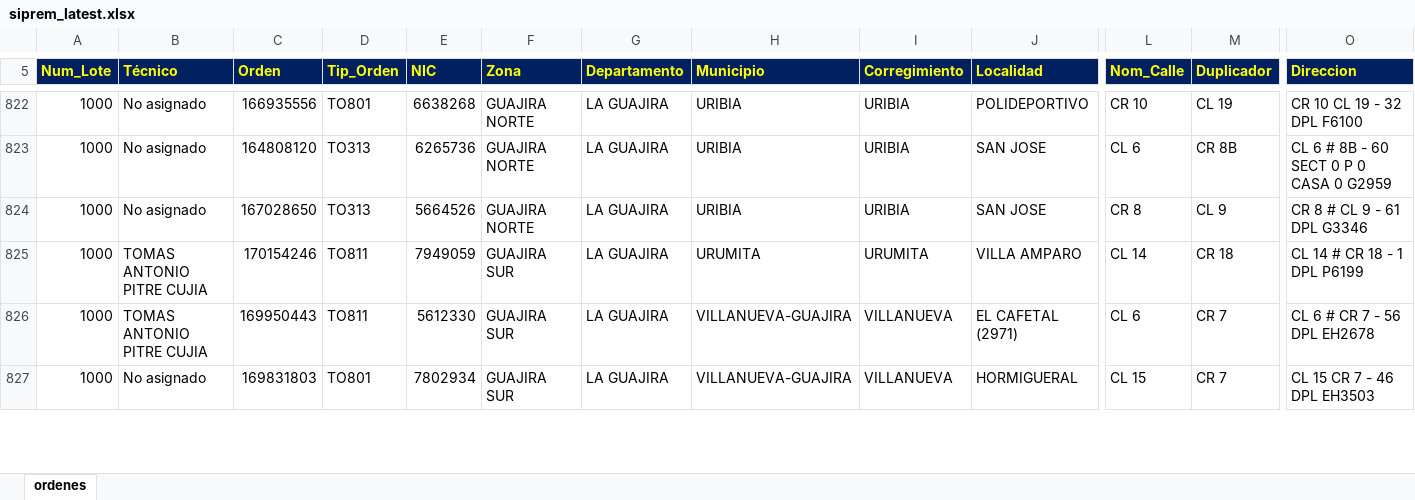
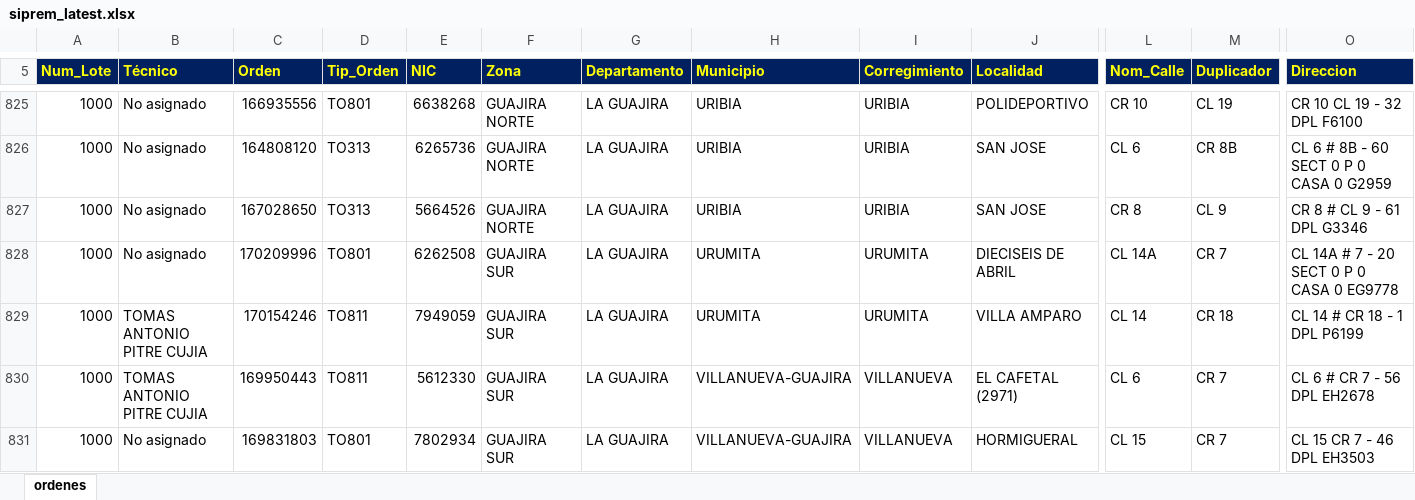
Before and after one commit to vikano27-debug/Dashboard_ING_VOA_Guajira, an Excel workbook: siprem_latest.xlsx, sheet ordenes, drawn as a sheet; only a part is shown, gaps mark what is left out; values as stored, in another font and other column widths than the file's, no borders; rows hold the shown columns only; the diff covers the shown part only; the diff names each change by its address in the sheet, - before the commit and + after, or states it on an @@ line.

Commit message:
Actualizacion automatica SIPREM y Casuistica GUAJIRA

```diff
--- a/siprem_latest.xlsx (sheet ordenes)
+++ b/siprem_latest.xlsx (sheet ordenes)
+row 828: 1000 | No asignado | 170209996 | TO801 | 6262508 | GUAJIRA SUR | LA GUAJIRA | URUMITA | URUMITA | DIECISEIS DE ABRIL | CL 14A | CR 7 | CL 14A # 7 - 20 SECT 0 P 0 CASA 0 EG9778
```
Also changed, not shown: 14 added rows, 13 removed rows and 161 edited cells elsewhere in this sheet.
